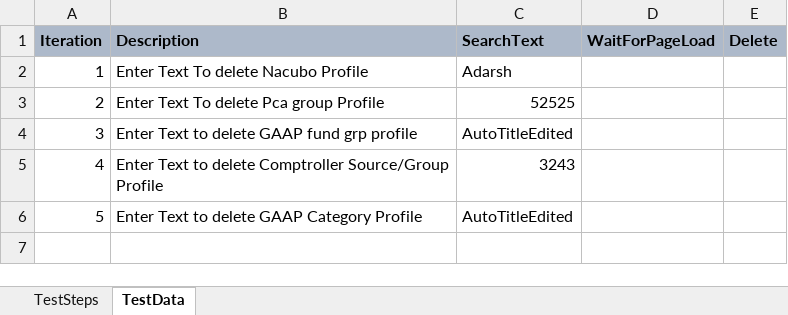
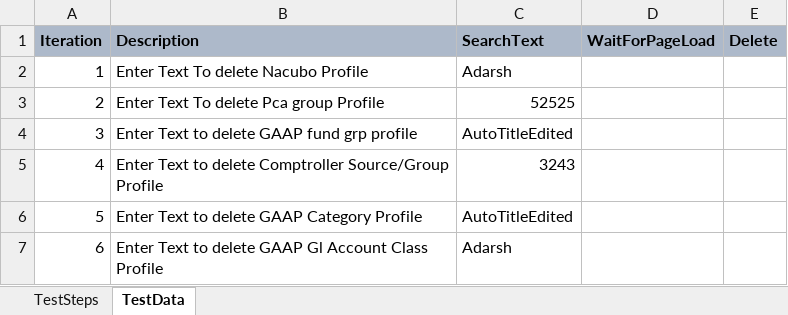
Before and after one commit to Aruna-345/Rstars-Automation, an Excel workbook: src/main/java/TestSuite/MDOT/TestCases/MDOT/TC_SM_FOU_DeleteProfile.xlsx, sheet TestData, drawn as a sheet; values as stored, in another font and other column widths than the file's, no borders; the diff names each change by its address in the sheet, - before the commit and + after, or states it on an @@ line.

Commit message:
GAAp Gl Account added

```diff
--- a/src/main/java/TestSuite/MDOT/TestCases/MDOT/TC_SM_FOU_DeleteProfile.xlsx (sheet TestData)
+++ b/src/main/java/TestSuite/MDOT/TestCases/MDOT/TC_SM_FOU_DeleteProfile.xlsx (sheet TestData)
+row 7: 6 | Enter Text to delete GAAP Gl Account Class Profile | Adarsh
```
Also changed, not shown: src/main/java/TestSuite/MDOT/TestCases/MDOT/TC_SM_FOU_ListView_D1.xlsx, src/main/java/TestSuite/RegressionScenarios.xlsx, 52 other files.
